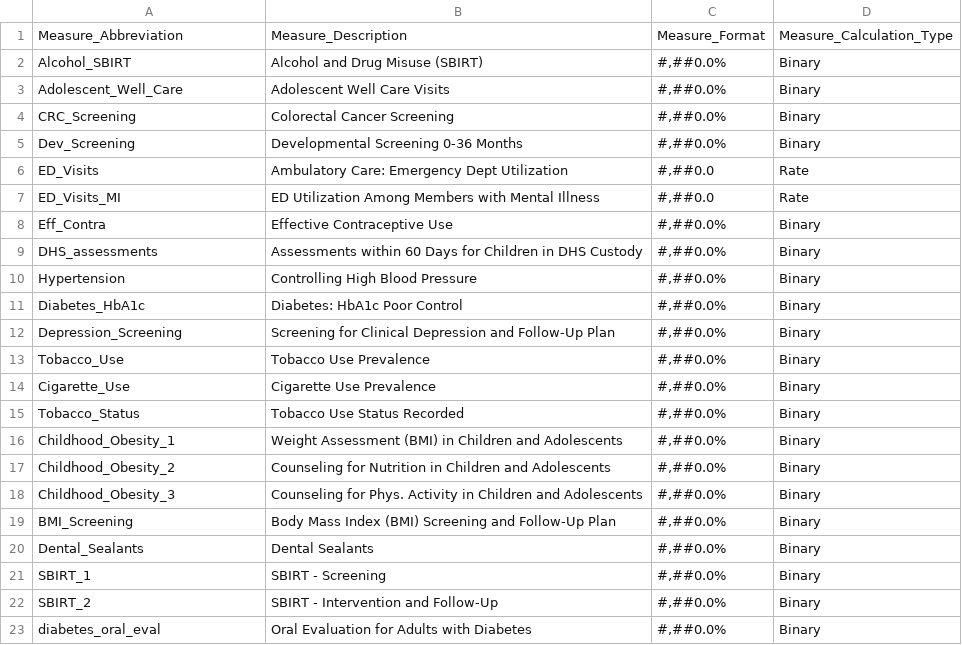
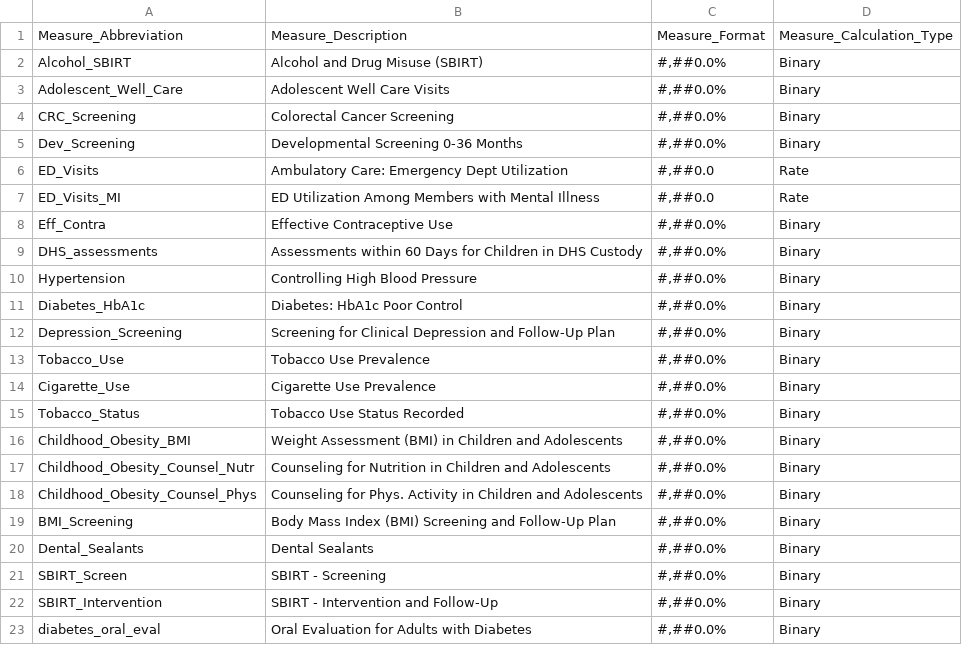
Before and after one commit to Milliman-PRM/oha-incentive-measures, a CSV file: references/_data/OHA_Abbreviations.csv, drawn as a sheet.

Commit message:
Adjust Measure_Abbreviations
Do this to avoid the ambiguous "_1", "_2", "_3" suffixes on the Childhood_Obesity and SBIRT measures

```diff
--- a/references/_data/OHA_Abbreviations.csv
+++ b/references/_data/OHA_Abbreviations.csv
@@ -15,9 +15,9 @@ Cigarette_Use,Cigarette Use Prevalence,"#,##0.0%",Binary
 Tobacco_Status,Tobacco Use Status Recorded,"#,##0.0%",Binary
-Childhood_Obesity_1,"Weight Assessment (BMI) in Children and Adolescents","#,##0.0%",Binary
-Childhood_Obesity_2,Counseling for Nutrition in Children and Adolescents,"#,##0.0%",Binary
-Childhood_Obesity_3,Counseling for Phys. Activity in Children and Adolescents,"#,##0.0%",Binary
+Childhood_Obesity_BMI,"Weight Assessment (BMI) in Children and Adolescents","#,##0.0%",Binary
+Childhood_Obesity_Counsel_Nutr,Counseling for Nutrition in Children and Adolescents,"#,##0.0%",Binary
+Childhood_Obesity_Counsel_Phys,Counseling for Phys. Activity in Children and Adolescents,"#,##0.0%",Binary
 BMI_Screening,Body Mass Index (BMI) Screening and Follow-Up Plan,"#,##0.0%",Binary
 Dental_Sealants,Dental Sealants,"#,##0.0%",Binary
-SBIRT_1,"SBIRT - Screening","#,##0.0%",Binary
-SBIRT_2,"SBIRT - Intervention and Follow-Up","#,##0.0%",Binary
+SBIRT_Screen,"SBIRT - Screening","#,##0.0%",Binary
+SBIRT_Intervention,"SBIRT - Intervention and Follow-Up","#,##0.0%",Binary
 diabetes_oral_eval,Oral Evaluation for Adults with Diabetes,"#,##0.0%",Binary
```
